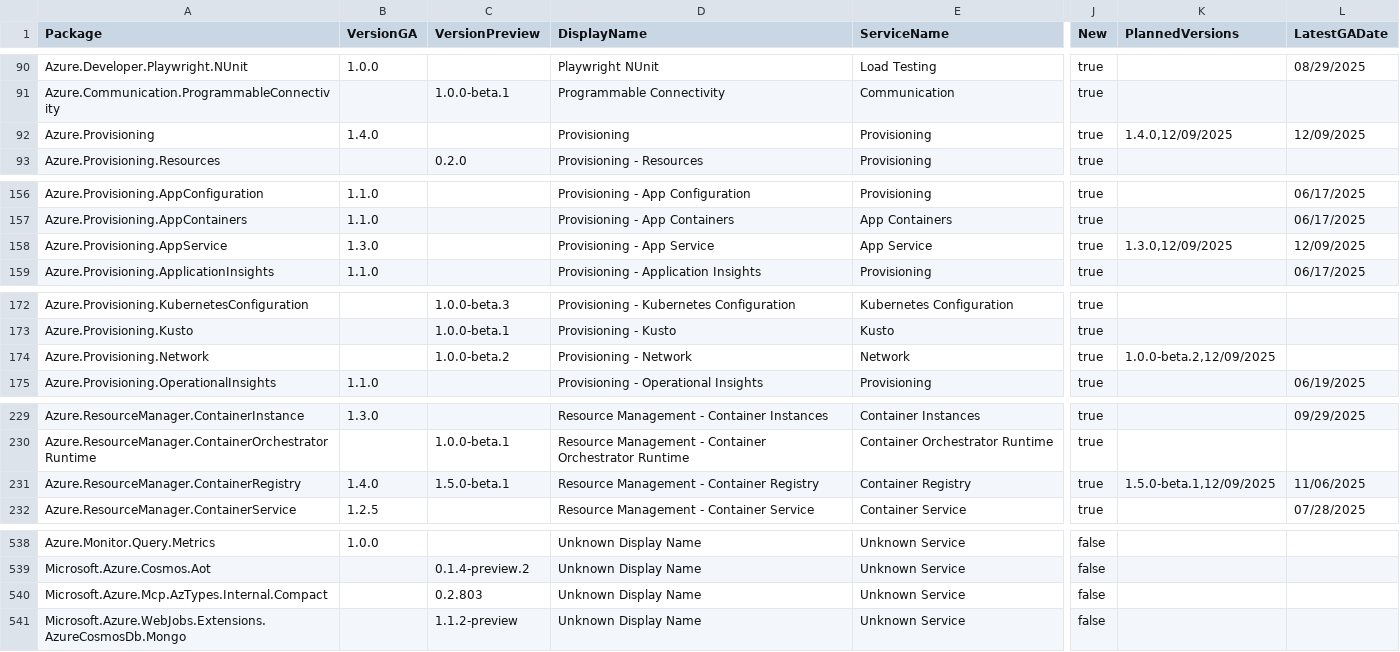
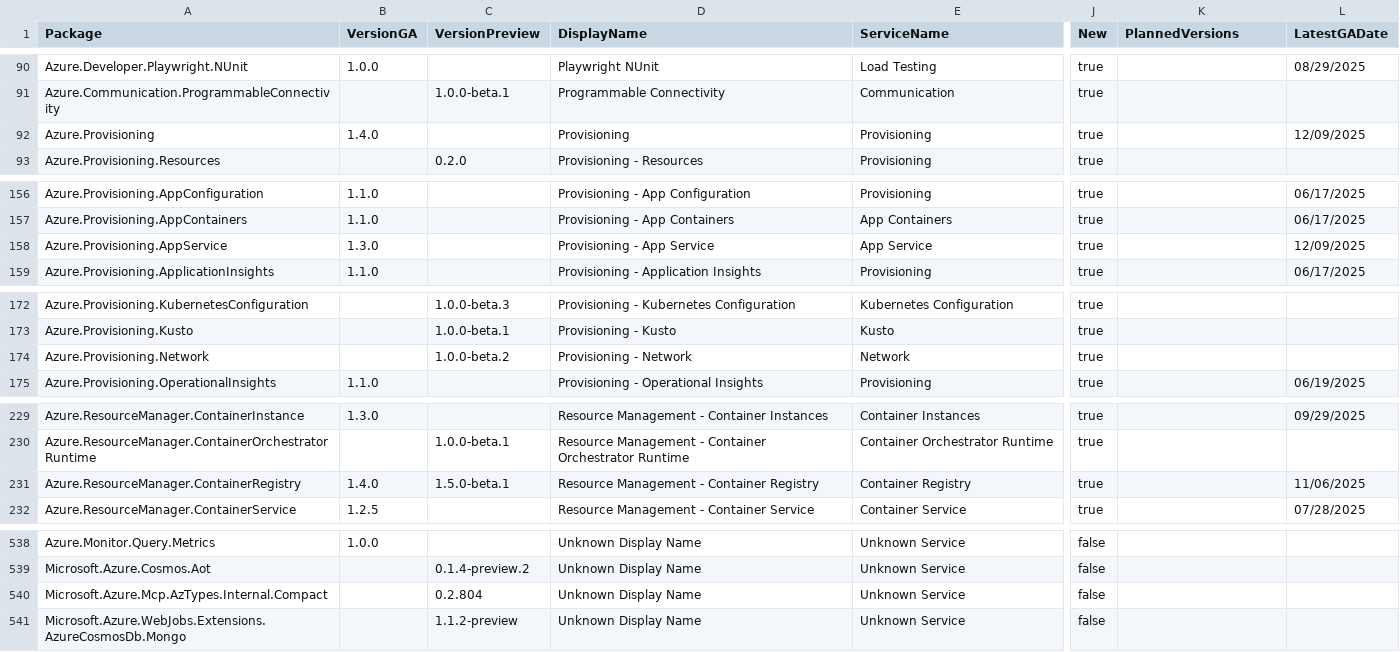
Before and after one commit to Azure/azure-sdk, a CSV file: _data/releases/latest/dotnet-packages.csv, drawn as a sheet; only a part is shown, gaps mark what is left out; the diff covers the shown part only; the diff names each change by its address in the sheet, - before the commit and + after, or states it on an @@ line.

```diff
--- a/_data/releases/latest/dotnet-packages.csv
+++ b/_data/releases/latest/dotnet-packages.csv
-K92 (PlannedVersions): 1.4.0,12/09/2025
+K92 (PlannedVersions): (empty)
-K158 (PlannedVersions): 1.3.0,12/09/2025
+K158 (PlannedVersions): (empty)
-K174 (PlannedVersions): 1.0.0-beta.2,12/09/2025
+K174 (PlannedVersions): (empty)
-K231 (PlannedVersions): 1.5.0-beta.1,12/09/2025
+K231 (PlannedVersions): (empty)
-C540 (VersionPreview): 0.2.803
+C540 (VersionPreview): 0.2.804
```
Also changed, not shown: 1 edited cell elsewhere in this file, _data/releases/latest/go-packages.csv, _data/releases/latest/java-packages.csv, 4 other files.
